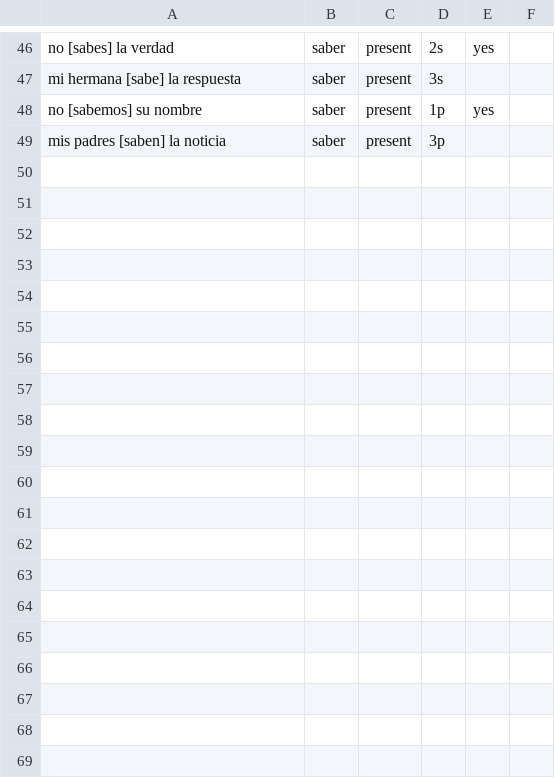
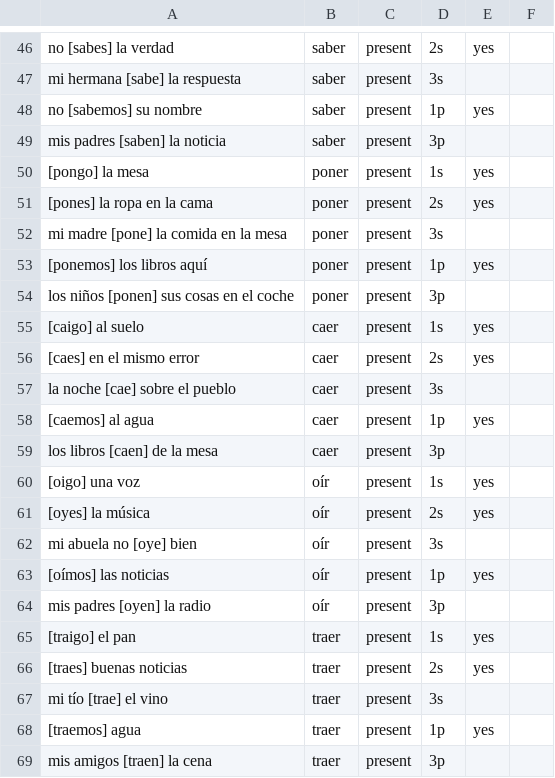
Before and after one commit to mcordova47/flashcards, a CSV file: data/es-sentences.csv, drawn as a sheet; only a part is shown, gaps mark what is left out; the diff names each change by its address in the sheet, - before the commit and + after, or states it on an @@ line.

```diff
--- a/data/es-sentences.csv
+++ b/data/es-sentences.csv
+row 50: [pongo] la mesa | poner | present | 1s | yes
+row 51: [pones] la ropa en la cama | poner | present | 2s | yes
+row 52: mi madre [pone] la comida en la mesa | poner | present | 3s
+row 53: [ponemos] los libros aquí | poner | present | 1p | yes
+row 54: los niños [ponen] sus cosas en el coche | poner | present | 3p
+row 55: [caigo] al suelo | caer | present | 1s | yes
+row 56: [caes] en el mismo error | caer | present | 2s | yes
+row 57: la noche [cae] sobre el pueblo | caer | present | 3s
+row 58: [caemos] al agua | caer | present | 1p | yes
+row 59: los libros [caen] de la mesa | caer | present | 3p
+row 60: [oigo] una voz | oír | present | 1s | yes
+row 61: [oyes] la música | oír | present | 2s | yes
+row 62: mi abuela no [oye] bien | oír | present | 3s
+row 63: [oímos] las noticias | oír | present | 1p | yes
+row 64: mis padres [oyen] la radio | oír | present | 3p
+row 65: [traigo] el pan | traer | present | 1s | yes
+row 66: [traes] buenas noticias | traer | present | 2s | yes
+row 67: mi tío [trae] el vino | traer | present | 3s
+row 68: [traemos] agua | traer | present | 1p | yes
+row 69: mis amigos [traen] la cena | traer | present | 3p
```
Also changed, not shown: 3 other files.
